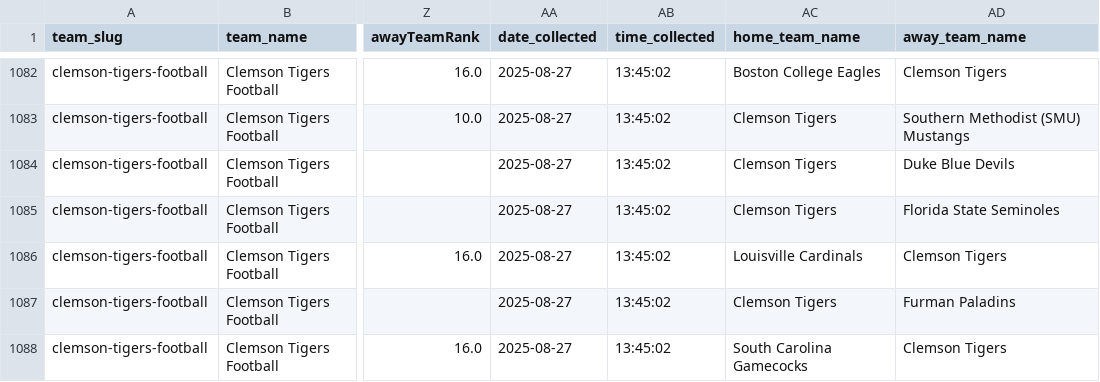
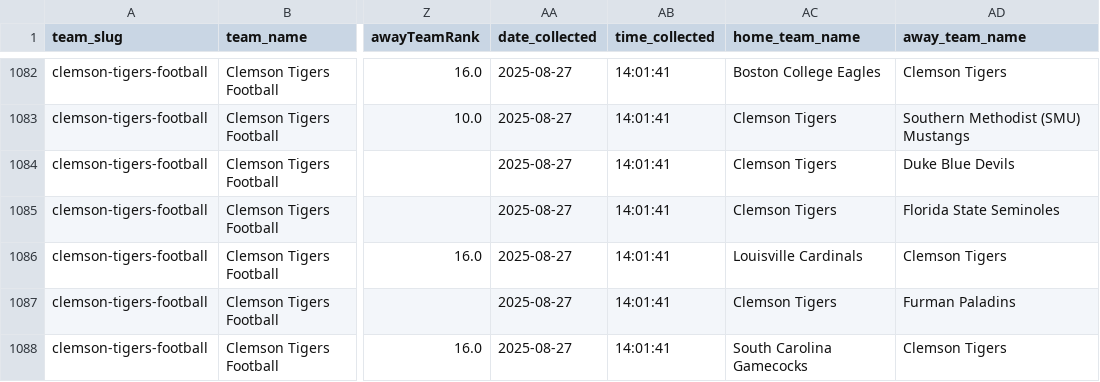
Before and after one commit to rsims55/football-ticket-tracker, a CSV file: data/daily/price_snapshots.csv, drawn as a sheet; only a part is shown, gaps mark what is left out; the diff covers the shown part only; the diff names each change by its address in the sheet, - before the commit and + after, or states it on an @@ line.

```diff
--- a/data/daily/price_snapshots.csv
+++ b/data/daily/price_snapshots.csv
-AB1082:AB1088 (time_collected): 13:45:02
+AB1082:AB1088 (time_collected): 14:01:41
```
Also changed, not shown: 32 edited cells elsewhere in this file.
